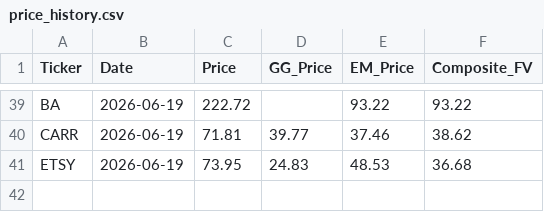
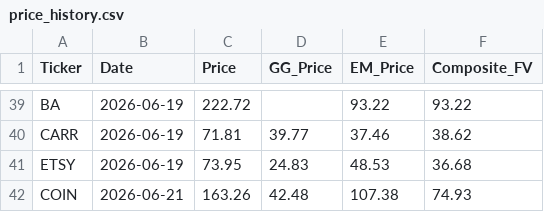
Before and after one commit to jaysang2908/Investment-Automation, a CSV file: price_history.csv, drawn as a sheet; only a part is shown, gaps mark what is left out; the diff names each change by its address in the sheet, - before the commit and + after, or states it on an @@ line.

Commit message:
history: COIN price/FV snapshot

```diff
--- a/price_history.csv
+++ b/price_history.csv
+row 42: COIN | 2026-06-21 | 163.26 | 42.48 | 107.38 | 74.93
```
